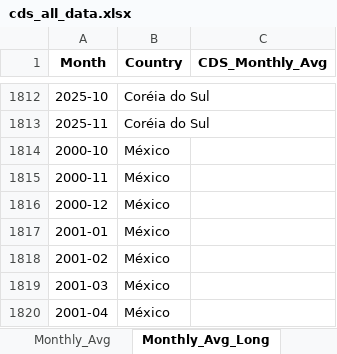
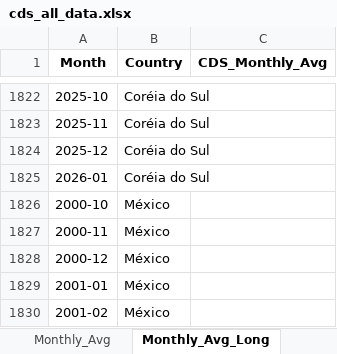
Before and after one commit to flpgp/incerteza_risco_mundial, an Excel workbook: 00.data/00.cds/cds_all_data.xlsx, sheet Monthly_Avg_Long, drawn as a sheet; only a part is shown, gaps mark what is left out; the shorter side is filled out with more unchanged rows; values as stored, in another font and other column widths than the file's, no borders; the diff covers the shown part only; the diff names each change by its address in the sheet, - before the commit and + after, or states it on an @@ line.

```diff
--- a/00.data/00.cds/cds_all_data.xlsx (sheet Monthly_Avg_Long)
+++ b/00.data/00.cds/cds_all_data.xlsx (sheet Monthly_Avg_Long)
+row 1824: 2025-12 | Coréia do Sul
+row 1825: 2026-01 | Coréia do Sul
```
Also changed, not shown: 20 added rows and 10 edited cells elsewhere in this sheet, sheet Monthly_Scaled, sheet Yearly_Avg_Long, sheet Yearly_Avg, sheet Monthly_Avg, sheet CDS_Variation, 00.data/01.incertezas/Global_Policy_Uncertainty_Data.xlsx, 00.data/01.incertezas/merged_uncertainty_indices.xlsx, 4 other files.
